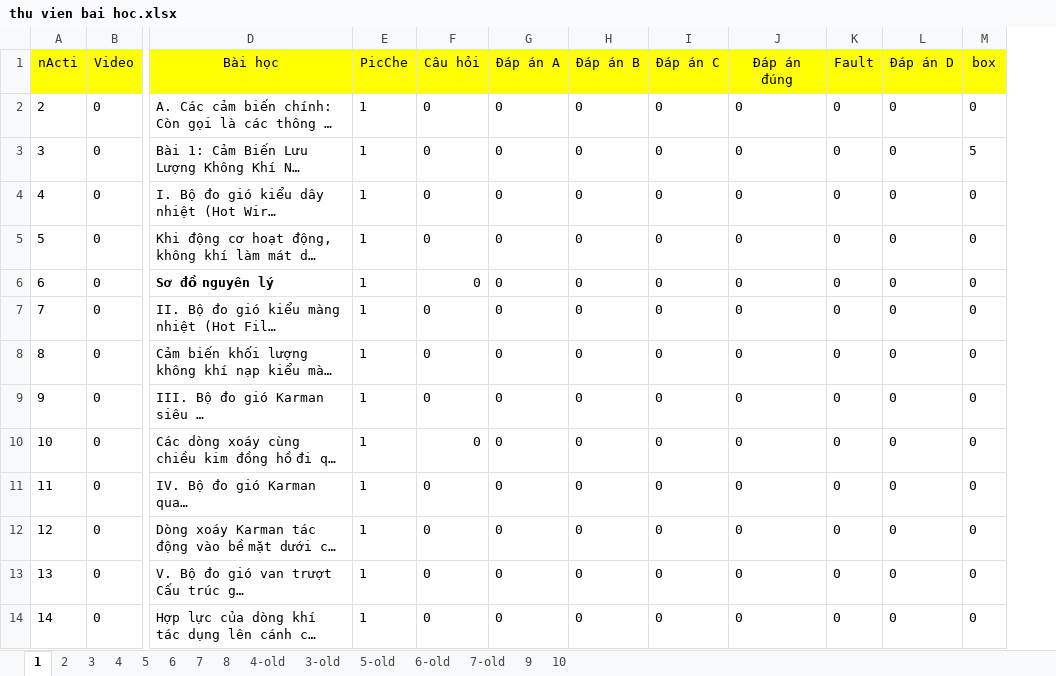
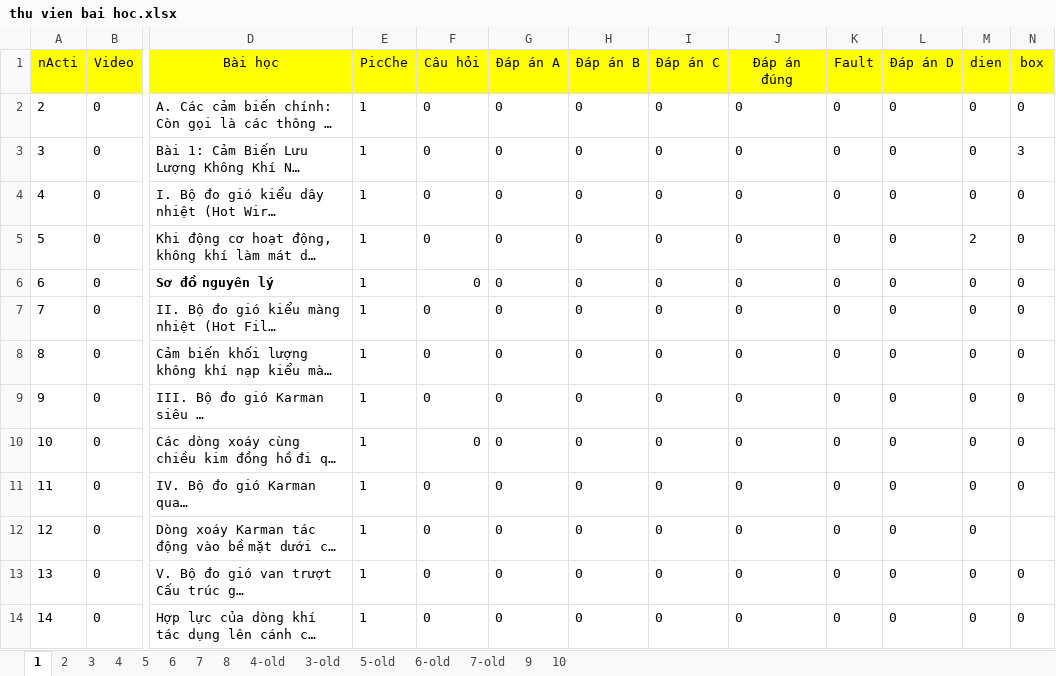
Before and after one commit to Rangquakhucnay/Dang_Quy_UTE_k19, an Excel workbook: Đo_An/HoanThanhDangNhap/bin/Debug/Resources1/Du lieu cau hoi/thu vien bai hoc.xlsx, sheet 1, drawn as a sheet; only a part is shown, gaps mark what is left out; long unchanged cells end in …; values as stored, in another font and other column widths than the file's, no borders; addresses are those after the commit; the diff names each change by its address in the sheet, - before the commit and + after, or states it on an @@ line.

Commit message:
hoan thanh form thực hành chương 1

```diff
--- a/Đo_An/HoanThanhDangNhap/bin/Debug/Resources1/Du lieu cau hoi/thu vien bai hoc.xlsx (sheet 1)
+++ b/Đo_An/HoanThanhDangNhap/bin/Debug/Resources1/Du lieu cau hoi/thu vien bai hoc.xlsx (sheet 1)
+column M (dien), rows 2-14: 0 | 0 | 0 | 2 | 0 | 0 | 0 | 0 | 0 | 0 | 0 | 0 | 0
-N3 (box): 5
+N3 (box): 3
-N12 (box): 0
+N12 (box): (empty)
```
Also changed, not shown: sheet 2, 25 other files.
